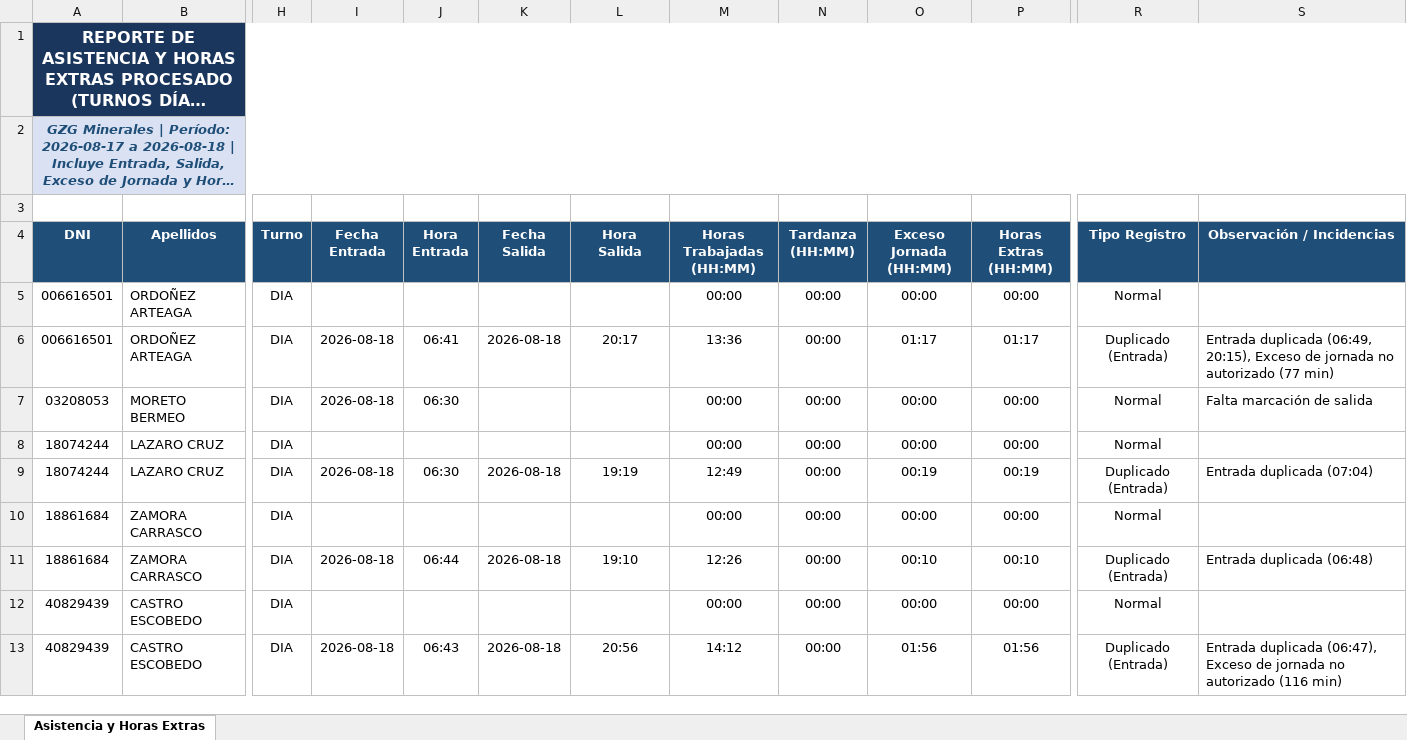
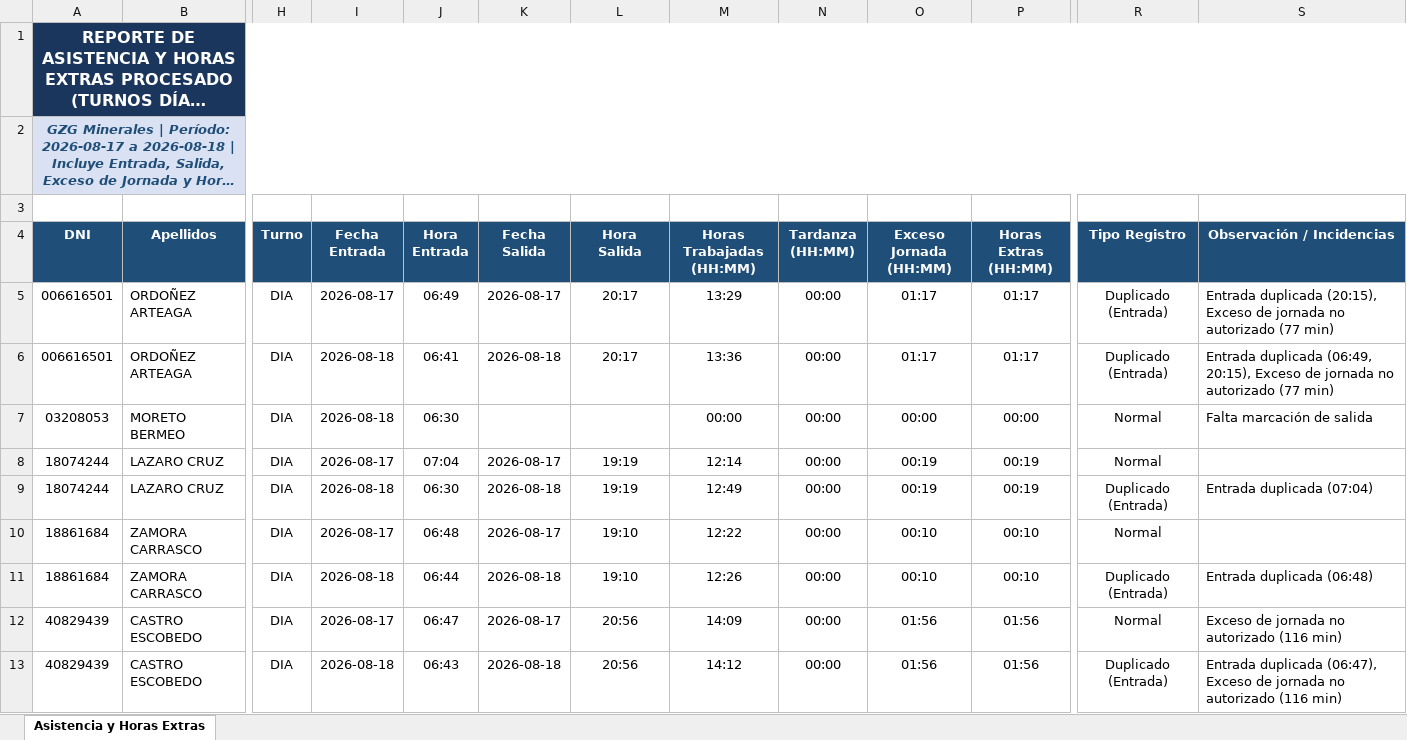
Before and after one commit to gzg2026-hub/Sistema_Asistencia_GZG, an Excel workbook: Reporte_Asistencia_Procesado.xlsx, sheet Asistencia y Horas Extras, drawn as a sheet; only a part is shown, gaps mark what is left out; long unchanged cells end in …; values as stored, in another font and other column widths than the file's, no borders; the diff covers the shown part only; the diff names each change by its address in the sheet, - before the commit and + after, or states it on an @@ line.

Commit message:
Solucionado error de parseo de marcas de tiempo en parse_time_val. Ahora se extrae correctamente hora de entrada y salida para todas las fechas

```diff
--- a/Reporte_Asistencia_Procesado.xlsx (sheet Asistencia y Horas Extras)
+++ b/Reporte_Asistencia_Procesado.xlsx (sheet Asistencia y Horas Extras)
-I5 (Fecha Entrada): (empty)
+I5 (Fecha Entrada): 2026-08-17
-J5 (Hora Entrada): (empty)
+J5 (Hora Entrada): 06:49
-K5 (Fecha Salida): (empty)
+K5 (Fecha Salida): 2026-08-17
-L5 (Hora Salida): (empty)
+L5 (Hora Salida): 20:17
-M5 (Horas Trabajadas (HH:MM)): 00:00
+M5 (Horas Trabajadas (HH:MM)): 13:29
-O5 (Exceso Jornada (HH:MM)): 00:00
+O5 (Exceso Jornada (HH:MM)): 01:17
-P5 (Horas Extras (HH:MM)): 00:00
+P5 (Horas Extras (HH:MM)): 01:17
-R5 (Tipo Registro): Normal
+R5 (Tipo Registro): Duplicado (Entrada)
-S5 (Observación / Incidencias): (empty)
+S5 (Observación / Incidencias): Entrada duplicada (20:15), Exceso de jornada no autorizado (77 min)
-I8 (Fecha Entrada): (empty)
+I8 (Fecha Entrada): 2026-08-17
-J8 (Hora Entrada): (empty)
+J8 (Hora Entrada): 07:04
-K8 (Fecha Salida): (empty)
+K8 (Fecha Salida): 2026-08-17
-L8 (Hora Salida): (empty)
+L8 (Hora Salida): 19:19
-M8 (Horas Trabajadas (HH:MM)): 00:00
+M8 (Horas Trabajadas (HH:MM)): 12:14
-O8 (Exceso Jornada (HH:MM)): 00:00
+O8 (Exceso Jornada (HH:MM)): 00:19
-P8 (Horas Extras (HH:MM)): 00:00
+P8 (Horas Extras (HH:MM)): 00:19
-I10 (Fecha Entrada): (empty)
+I10 (Fecha Entrada): 2026-08-17
-J10 (Hora Entrada): (empty)
+J10 (Hora Entrada): 06:48
-K10 (Fecha Salida): (empty)
+K10 (Fecha Salida): 2026-08-17
-L10 (Hora Salida): (empty)
+L10 (Hora Salida): 19:10
-M10 (Horas Trabajadas (HH:MM)): 00:00
+M10 (Horas Trabajadas (HH:MM)): 12:22
-O10 (Exceso Jornada (HH:MM)): 00:00
+O10 (Exceso Jornada (HH:MM)): 00:10
-P10 (Horas Extras (HH:MM)): 00:00
+P10 (Horas Extras (HH:MM)): 00:10
-I12 (Fecha Entrada): (empty)
+I12 (Fecha Entrada): 2026-08-17
-J12 (Hora Entrada): (empty)
+J12 (Hora Entrada): 06:47
-K12 (Fecha Salida): (empty)
+K12 (Fecha Salida): 2026-08-17
-L12 (Hora Salida): (empty)
+L12 (Hora Salida): 20:56
-M12 (Horas Trabajadas (HH:MM)): 00:00
+M12 (Horas Trabajadas (HH:MM)): 14:09
-O12 (Exceso Jornada (HH:MM)): 00:00
+O12 (Exceso Jornada (HH:MM)): 01:56
-P12 (Horas Extras (HH:MM)): 00:00
+P12 (Horas Extras (HH:MM)): 01:56
-S12 (Observación / Incidencias): (empty)
+S12 (Observación / Incidencias): Exceso de jornada no autorizado (116 min)
```
Also changed, not shown: 209 edited cells elsewhere in this sheet, 1 other file.
